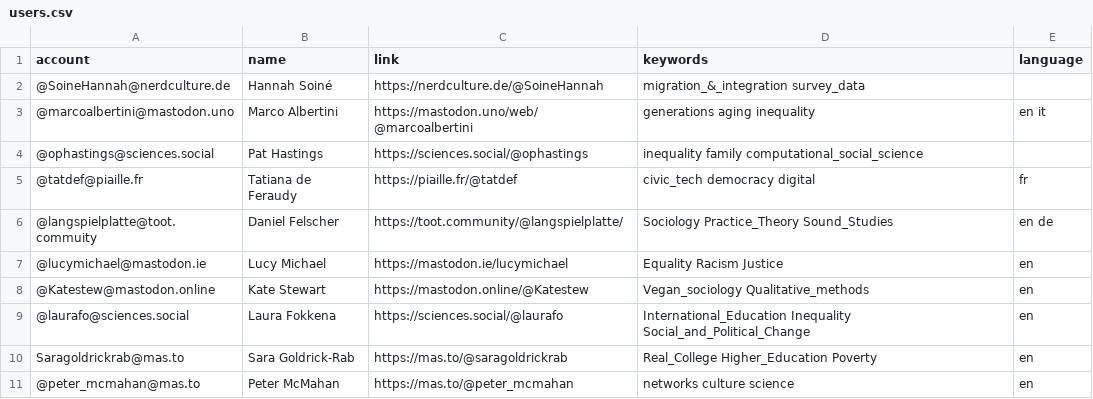
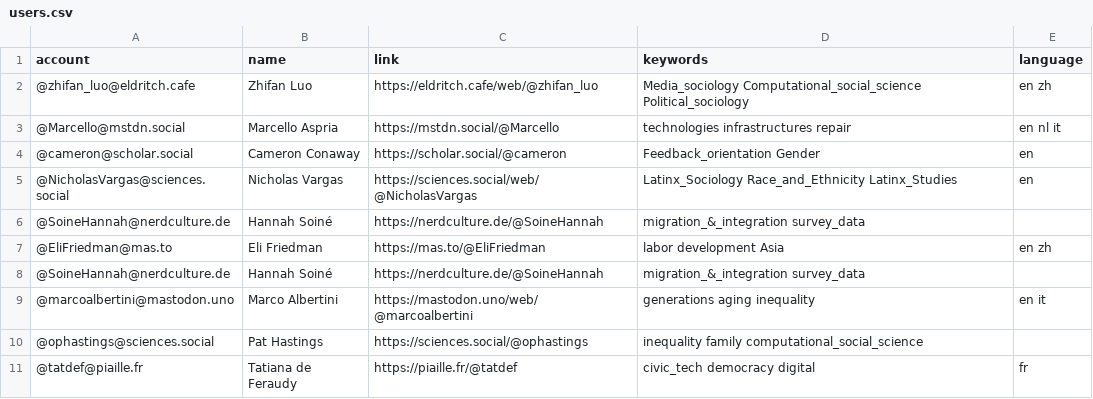
Before and after one commit to trutzig89182/Mastodon-Sociologists, a CSV file: resources/users.csv, drawn as a sheet; only a part is shown; the shorter side is filled out with more unchanged rows.

Commit message:
Update users.csv

```diff
--- a/resources/users.csv
+++ b/resources/users.csv
@@ -1,2 +1,8 @@
 account,name,link,keywords,language
+@zhifan_luo@eldritch.cafe,Zhifan Luo,https://eldritch.cafe/web/@zhifan_luo,Media_sociology Computational_social_science Political_sociology,en zh
+@Marcello@mstdn.social,Marcello Aspria,https://mstdn.social/@Marcello,technologies infrastructures repair,en nl it
+@cameron@scholar.social,Cameron Conaway,https://scholar.social/@cameron,Feedback_orientation Gender,en
+@NicholasVargas@sciences.social,Nicholas Vargas,https://sciences.social/web/@NicholasVargas,Latinx_Sociology Race_and_Ethnicity Latinx_Studies,en
+@SoineHannah@nerdculture.de,Hannah Soiné,https://nerdculture.de/@SoineHannah,migration_&_integration survey_data
+@EliFriedman@mas.to,Eli Friedman,https://mas.to/@EliFriedman,labor development Asia,en zh
 @SoineHannah@nerdculture.de,Hannah Soiné,https://nerdculture.de/@SoineHannah,migration_&_integration survey_data
```
